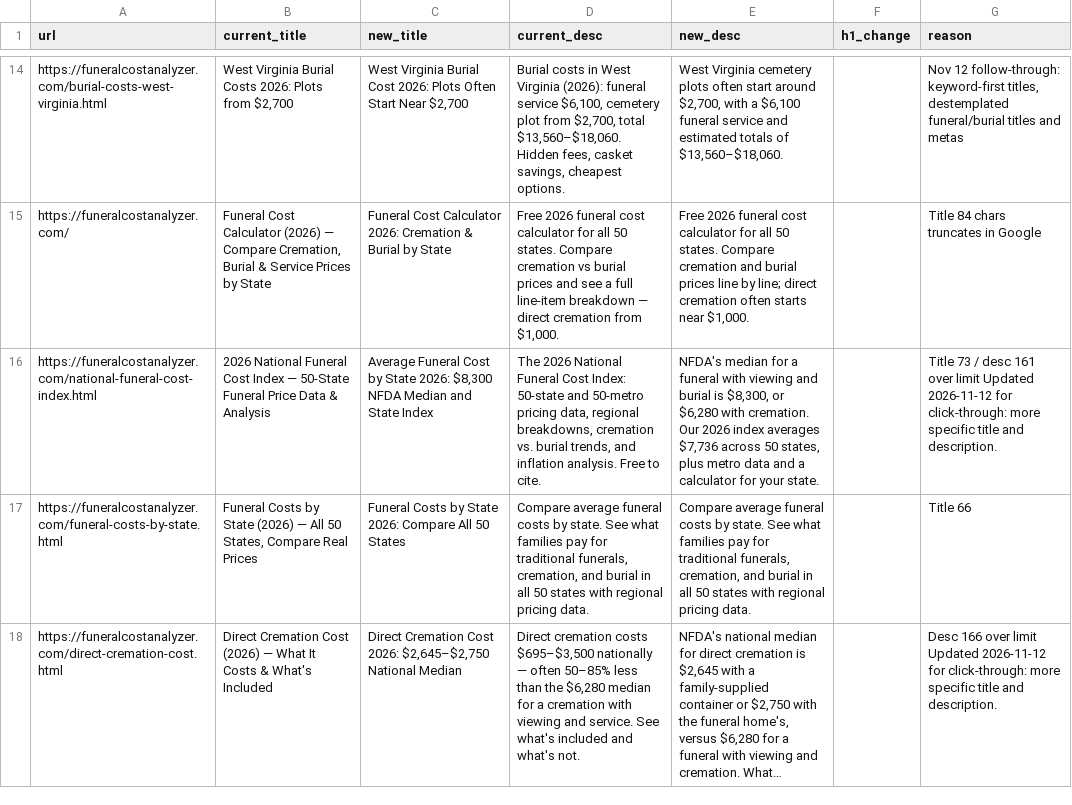
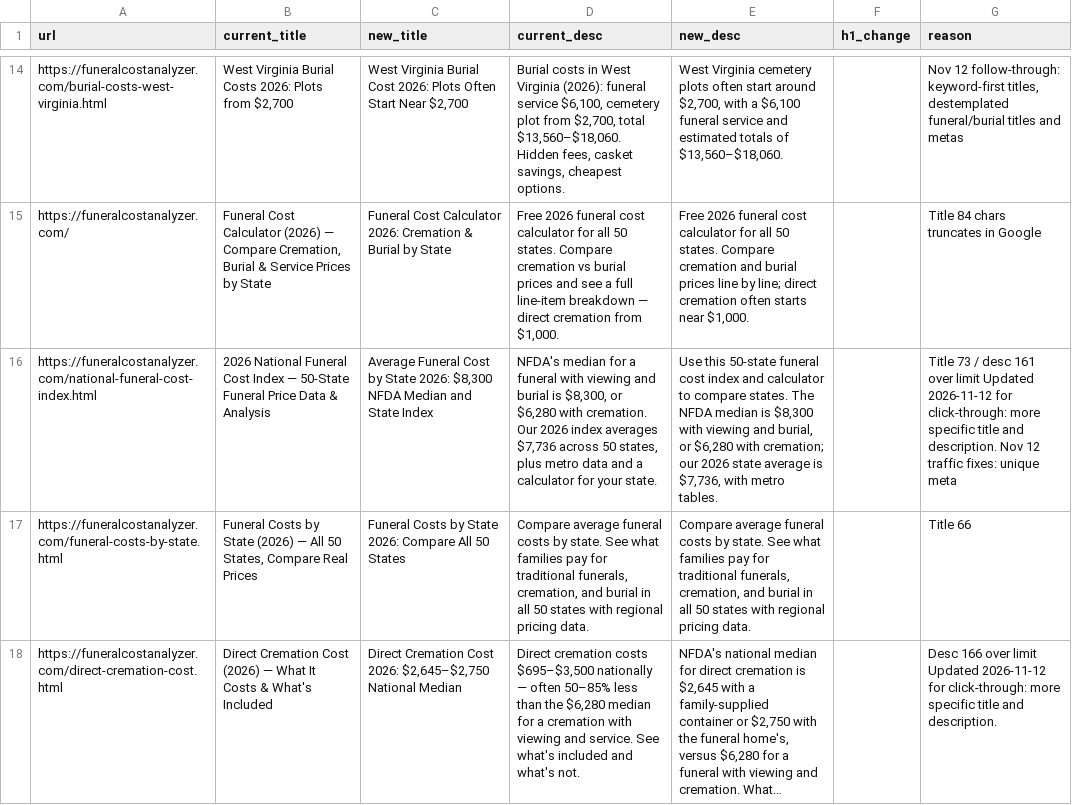
Before and after one commit to pmppar78-png/Funeralcost-burialexpenseanalyzer, a CSV file: data/title-meta.csv, drawn as a sheet; only a part is shown, gaps mark what is left out; long unchanged cells end in …; the diff covers the shown part only; the diff names each change by its address in the sheet, - before the commit and + after, or states it on an @@ line.

Commit message:
Keep the new average-cost and Michigan titles through the Netlify build hook.
data/title-meta.csv was still assigning the previous titles and metas, so the production build was overwriting the traffic-fix titles after each deploy. This updates those rows, plus the NCI, prepaid-comparison, and insurance metas, to match the pages.

```diff
--- a/data/title-meta.csv
+++ b/data/title-meta.csv
-D16 (current_desc): The 2026 National Funeral Cost Index: 50-state and 50-metro pricing data, regional breakdowns, cremation vs. burial trends, and inflation analysis. Free to cite.
+D16 (current_desc): NFDA's median for a funeral with viewing and burial is $8,300, or $6,280 with cremation. Our 2026 index averages $7,736 across 50 states, plus metro data and a calculator for your state.
-E16 (new_desc): NFDA's median for a funeral with viewing and burial is $8,300, or $6,280 with cremation. Our 2026 index averages $7,736 across 50 states, plus metro data and a calculator for your state.
+E16 (new_desc): Use this 50-state funeral cost index and calculator to compare states. The NFDA median is $8,300 with viewing and burial, or $6,280 with cremation; our 2026 state average is $7,736, with metro tables.
-G16 (reason): …and description.
+G16 (reason): …and description. Nov 12 traffic fixes: unique meta
```
Also changed, not shown: 13 edited cells elsewhere in this file.
